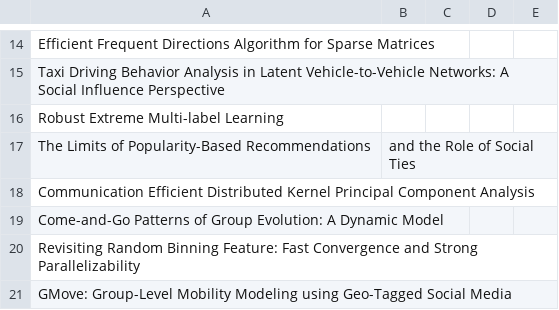
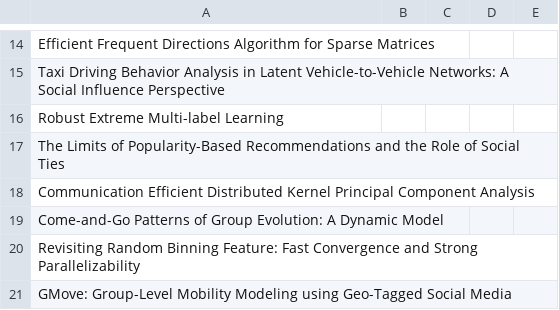
Before and after one commit to KuangyiZhu/ML_Survey, a CSV file: PaperSurveys/KDD2016.csv, drawn as a sheet; only a part is shown, gaps mark what is left out; removed rows and columns are numbered as before the commit, all else as after; the diff names each change by its address in the sheet, - before the commit and + after, or states it on an @@ line.

Commit message:
Update KDD2016.csv

```diff
--- a/PaperSurveys/KDD2016.csv
+++ b/PaperSurveys/KDD2016.csv
-row 17: The Limits of Popularity-Based Recommendations | and the Role of Social Ties
+row 17: The Limits of Popularity-Based Recommendations and the Role of Social Ties
```
